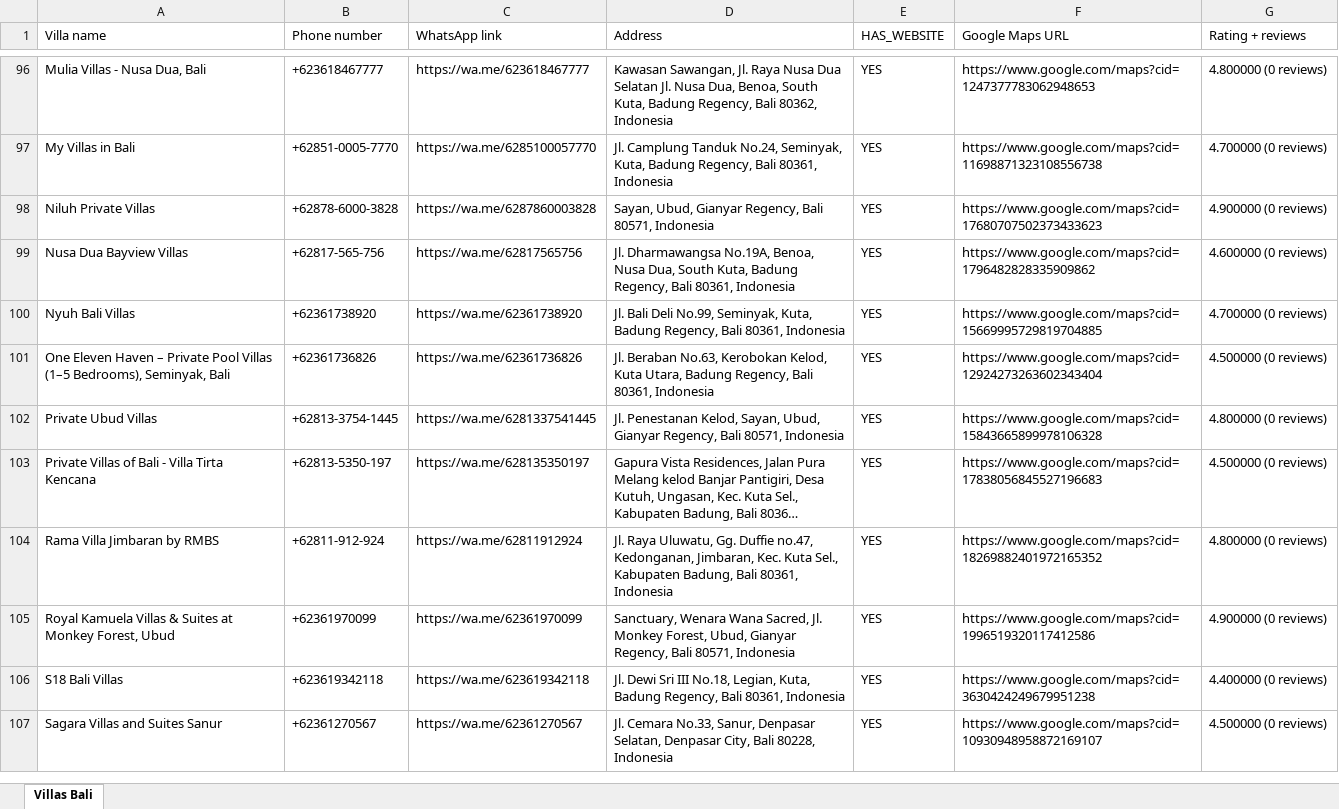
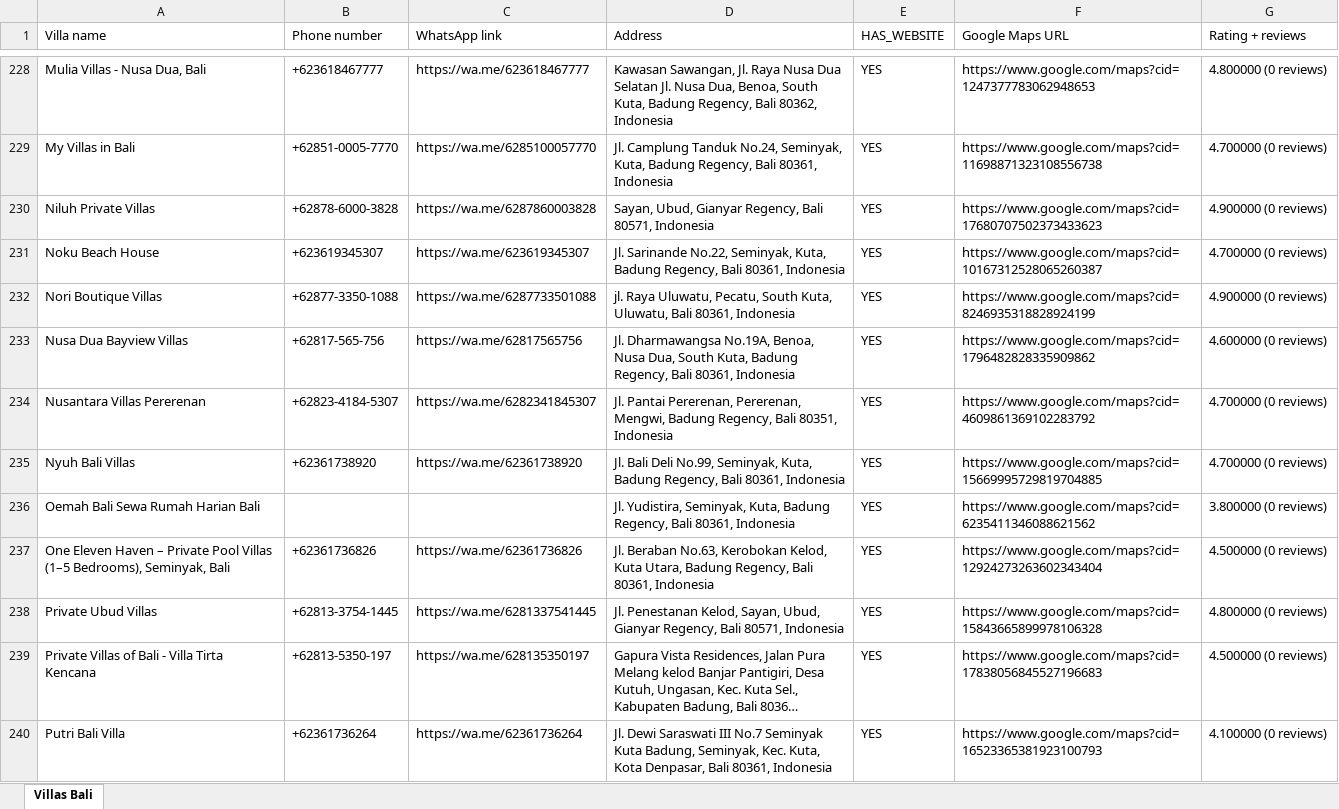
Before and after one commit to smbehm/bali-leads-scraper, an Excel workbook: villas_bali.xlsx, sheet Villas Bali, drawn as a sheet; only a part is shown, gaps mark what is left out; the shorter side is filled out with more unchanged rows; long unchanged cells end in …; values as stored, in another font and other column widths than the file's, no borders; the diff covers the shown part only; the diff names each change by its address in the sheet, - before the commit and + after, or states it on an @@ line.

```diff
--- a/villas_bali.xlsx (sheet Villas Bali)
+++ b/villas_bali.xlsx (sheet Villas Bali)
+row 231: Noku Beach House | +623619345307 | https://wa.me/623619345307 | Jl. Sarinande No.22, Seminyak, Kuta, Badung Regency, Bali 80361, Indonesia | YES | https://www.google.com/maps?cid=10167312528065260387 | 4.700000 (0 reviews)
+row 232: Nori Boutique Villas | +62877-3350-1088 | https://wa.me/6287733501088 | jl. Raya Uluwatu, Pecatu, South Kuta, Uluwatu, Bali 80361, Indonesia | YES | https://www.google.com/maps?cid=8246935318828924199 | 4.900000 (0 reviews)
+row 234: Nusantara Villas Pererenan | +62823-4184-5307 | https://wa.me/6282341845307 | Jl. Pantai Pererenan, Pererenan, Mengwi, Badung Regency, Bali 80351, Indonesia | YES | https://www.google.com/maps?cid=4609861369102283792 | 4.700000 (0 reviews)
+row 236: Oemah Bali Sewa Rumah Harian Bali |  |  | Jl. Yudistira, Seminyak, Kuta, Badung Regency, Bali 80361, Indonesia | YES | https://www.google.com/maps?cid=6235411346088621562 | 3.800000 (0 reviews)
+row 240: Putri Bali Villa | +62361736264 | https://wa.me/62361736264 | Jl. Dewi Saraswati III No.7 Seminyak Kuta Badung, Seminyak, Kec. Kuta, Kota Denpasar, Bali 80361, Indonesia | YES | https://www.google.com/maps?cid=16523365381923100793 | 4.100000 (0 reviews)
```
Also changed, not shown: 204 added rows elsewhere in this sheet.
